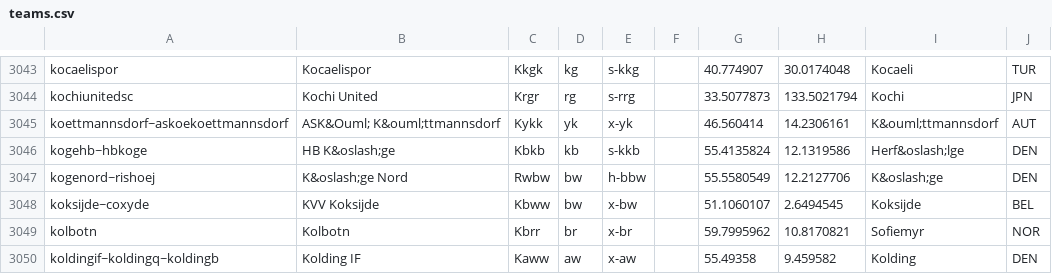
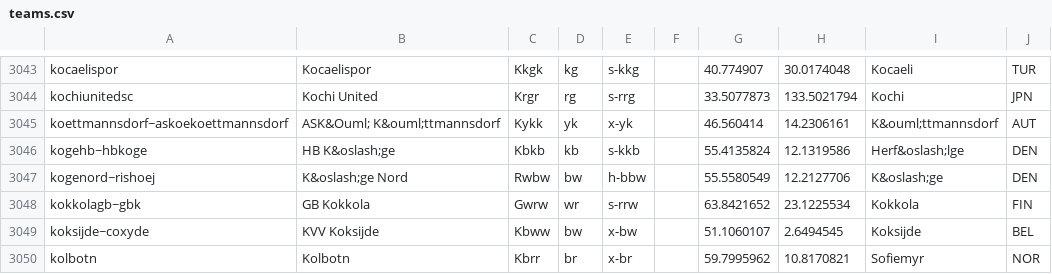
Before and after one commit to tshamilton/fitba, a CSV file: config/teams.csv, drawn as a sheet; only a part is shown, gaps mark what is left out; the shorter side is filled out with more unchanged rows.

Commit message:
New league for TUN, some config tweaks

```diff
--- a/config/teams.csv
+++ b/config/teams.csv
@@ -3047,2 +3047,3 @@ kogehb~hbkoge,HB K&oslash;ge,Kbkb,kb,s-kkb,,55.4135824,12.1319586,Herf&oslash;lg
 kogenord~rishoej,K&oslash;ge Nord,Rwbw,bw,h-bbw,,55.5580549,12.2127706,K&oslash;ge,DEN
+kokkolagb~gbk,GB Kokkola,Gwrw,wr,s-rrw,,63.8421652,23.1225534,Kokkola,FIN
 koksijde~coxyde,KVV Koksijde,Kbww,bw,x-bw,,51.1060107,2.6494545,Koksijde,BEL
```
Also changed, not shown: config/comps.csv, 2 other files.
